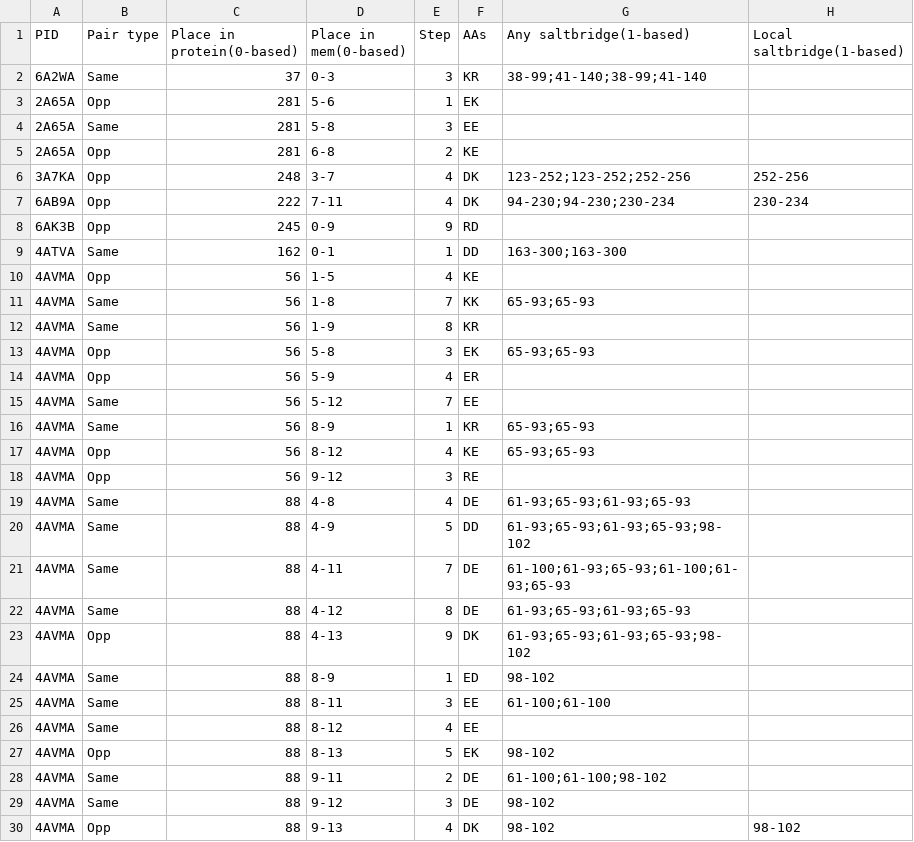
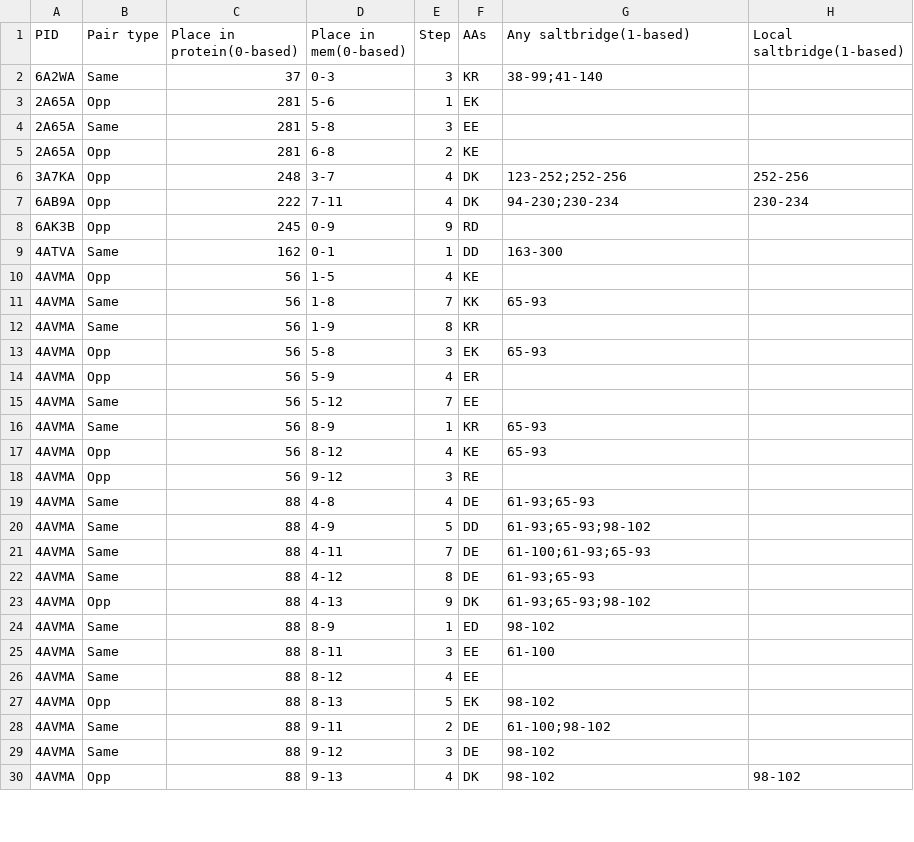
Before and after one commit to ElofssonLab/salt_bridges, a CSV file: data/processed/pdbtm.clust.csv, drawn as a sheet; only a part is shown; the diff covers the shown part only.

```diff
--- a/data/processed/pdbtm.clust.csv
+++ b/data/processed/pdbtm.clust.csv
@@ -1,3 +1,3 @@
 PID,Pair type,Place in protein(0-based), Place in mem(0-based),Step, AAs,Any saltbridge(1-based),Local saltbridge(1-based)
-6A2WA,Same,37,0-3,3,KR,38-99;41-140;38-99;41-140,
+6A2WA,Same,37,0-3,3,KR,38-99;41-140,
 2A65A,Opp,281,5-6,1,EK,,
@@ -5,25 +5,25 @@ PID,Pair type,Place in protein(0-based), Place in mem(0-based),Step, AAs,Any sal
 2A65A,Opp,281,6-8,2,KE,,
-3A7KA,Opp,248,3-7,4,DK,123-252;123-252;252-256,252-256
-6AB9A,Opp,222,7-11,4,DK,94-230;94-230;230-234,230-234
+3A7KA,Opp,248,3-7,4,DK,123-252;252-256,252-256
+6AB9A,Opp,222,7-11,4,DK,94-230;230-234,230-234
 6AK3B,Opp,245,0-9,9,RD,,
-4ATVA,Same,162,0-1,1,DD,163-300;163-300,
+4ATVA,Same,162,0-1,1,DD,163-300,
 4AVMA,Opp,56,1-5,4,KE,,
-4AVMA,Same,56,1-8,7,KK,65-93;65-93,
+4AVMA,Same,56,1-8,7,KK,65-93,
 4AVMA,Same,56,1-9,8,KR,,
-4AVMA,Opp,56,5-8,3,EK,65-93;65-93,
+4AVMA,Opp,56,5-8,3,EK,65-93,
 4AVMA,Opp,56,5-9,4,ER,,
 4AVMA,Same,56,5-12,7,EE,,
-4AVMA,Same,56,8-9,1,KR,65-93;65-93,
-4AVMA,Opp,56,8-12,4,KE,65-93;65-93,
+4AVMA,Same,56,8-9,1,KR,65-93,
+4AVMA,Opp,56,8-12,4,KE,65-93,
 4AVMA,Opp,56,9-12,3,RE,,
-4AVMA,Same,88,4-8,4,DE,61-93;65-93;61-93;65-93,
-4AVMA,Same,88,4-9,5,DD,61-93;65-93;61-93;65-93;98-102,
-4AVMA,Same,88,4-11,7,DE,61-100;61-93;65-93;61-100;61-93;65-93,
-4AVMA,Same,88,4-12,8,DE,61-93;65-93;61-93;65-93,
-4AVMA,Opp,88,4-13,9,DK,61-93;65-93;61-93;65-93;98-102,
+4AVMA,Same,88,4-8,4,DE,61-93;65-93,
+4AVMA,Same,88,4-9,5,DD,61-93;65-93;98-102,
+4AVMA,Same,88,4-11,7,DE,61-100;61-93;65-93,
+4AVMA,Same,88,4-12,8,DE,61-93;65-93,
+4AVMA,Opp,88,4-13,9,DK,61-93;65-93;98-102,
 4AVMA,Same,88,8-9,1,ED,98-102,
-4AVMA,Same,88,8-11,3,EE,61-100;61-100,
+4AVMA,Same,88,8-11,3,EE,61-100,
 4AVMA,Same,88,8-12,4,EE,,
 4AVMA,Opp,88,8-13,5,EK,98-102,
-4AVMA,Same,88,9-11,2,DE,61-100;61-100;98-102,
+4AVMA,Same,88,9-11,2,DE,61-100;98-102,
 4AVMA,Same,88,9-12,3,DE,98-102,
```
Also changed, not shown: 111 edited cells elsewhere in this file, 7 other files.
